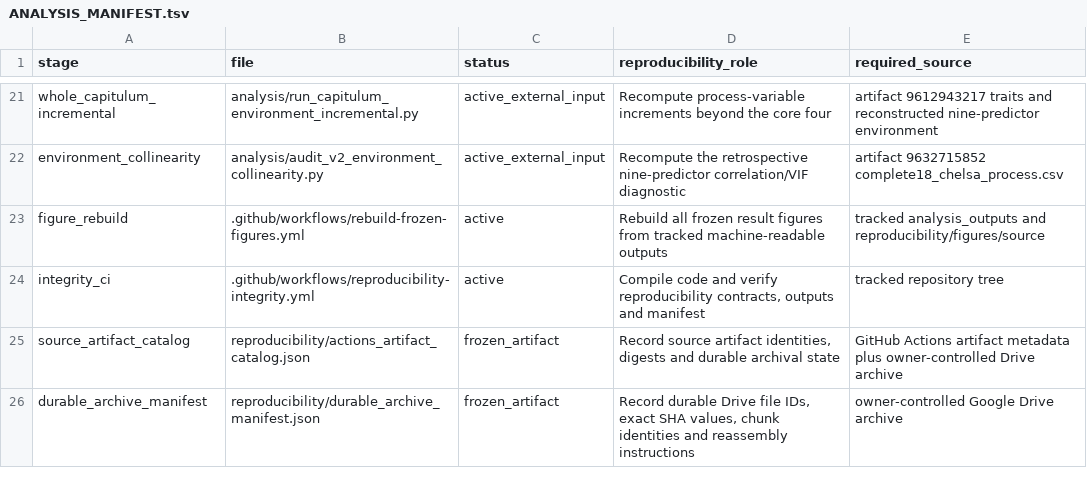
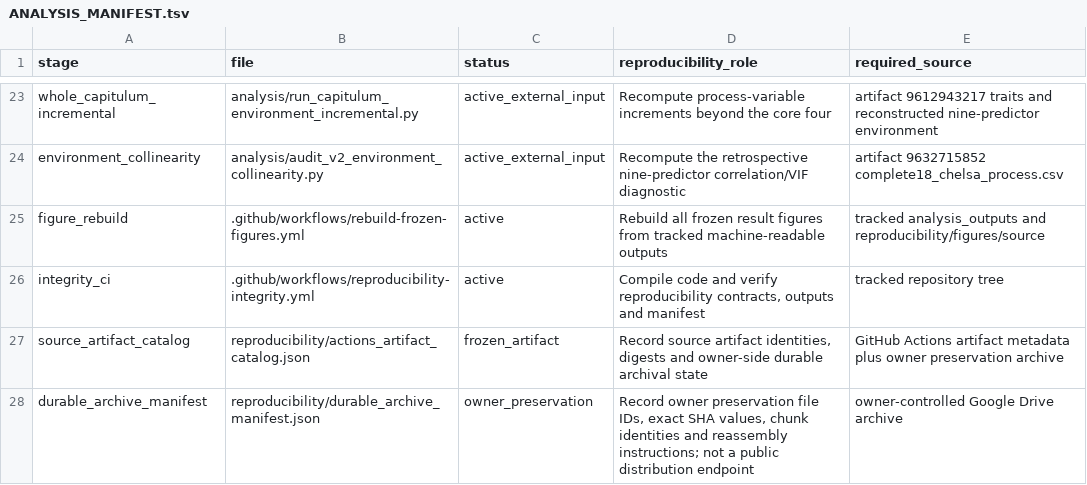
Before and after one commit to zuizui0223/azami, a TSV file: ch1_global/v2/ANALYSIS_MANIFEST.tsv, drawn as a sheet; only a part is shown, gaps mark what is left out; the diff covers the shown part only.

Commit message:
Define independent third-party Chapter 1 reproducibility
Replace author-local reproduction assumptions with a public third-party release contract, credential-free data publication gate, SHA-locked reader workflow, and CI guardrails. No scientific outputs changed.

```diff
--- a/ch1_global/v2/ANALYSIS_MANIFEST.tsv
+++ b/ch1_global/v2/ANALYSIS_MANIFEST.tsv
@@ -24,3 +26,3 @@ figure_rebuild	.github/workflows/rebuild-frozen-figures.yml	active	Rebuild all f
 integrity_ci	.github/workflows/reproducibility-integrity.yml	active	Compile code and verify reproducibility contracts, outputs and manifest	tracked repository tree
-source_artifact_catalog	reproducibility/actions_artifact_catalog.json	frozen_artifact	Record source artifact identities, digests and durable archival state	GitHub Actions artifact metadata plus owner-controlled Drive archive
-durable_archive_manifest	reproducibility/durable_archive_manifest.json	frozen_artifact	Record durable Drive file IDs, exact SHA values, chunk identities and reassembly instructions	owner-controlled Google Drive archive
+source_artifact_catalog	reproducibility/actions_artifact_catalog.json	frozen_artifact	Record source artifact identities, digests and owner-side durable archival state	GitHub Actions artifact metadata plus owner preservation archive
+durable_archive_manifest	reproducibility/durable_archive_manifest.json	owner_preservation	Record owner preservation file IDs, exact SHA values, chunk identities and reassembly instructions; not a public distribution endpoint	owner-controlled Google Drive archive
```
Also changed, not shown: 2 added rows and 7 edited cells elsewhere in this file, 8 other files.
